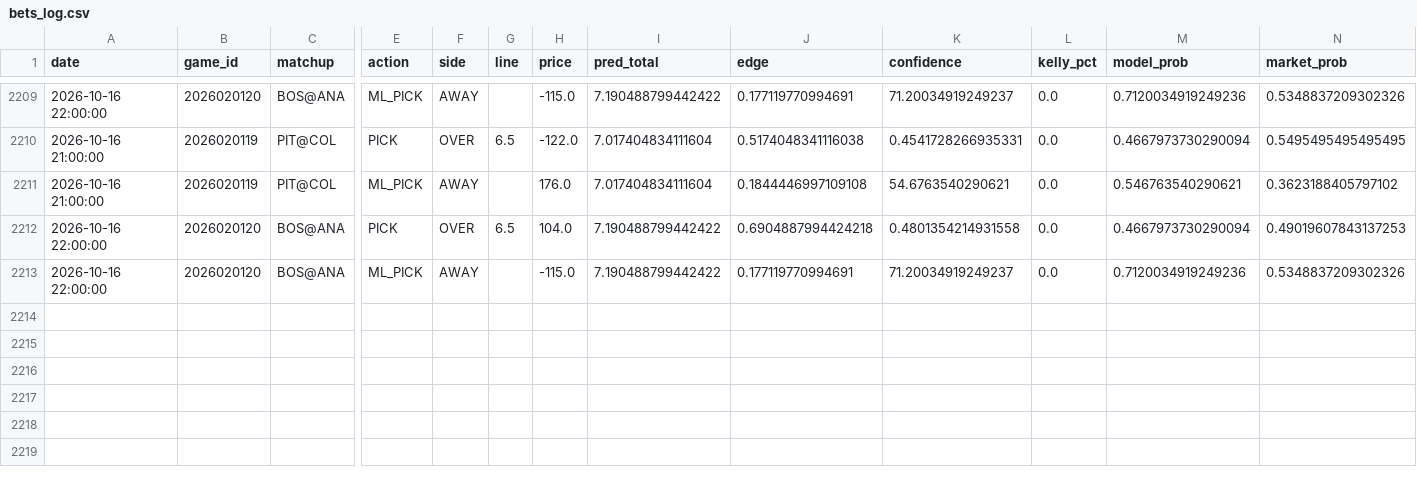
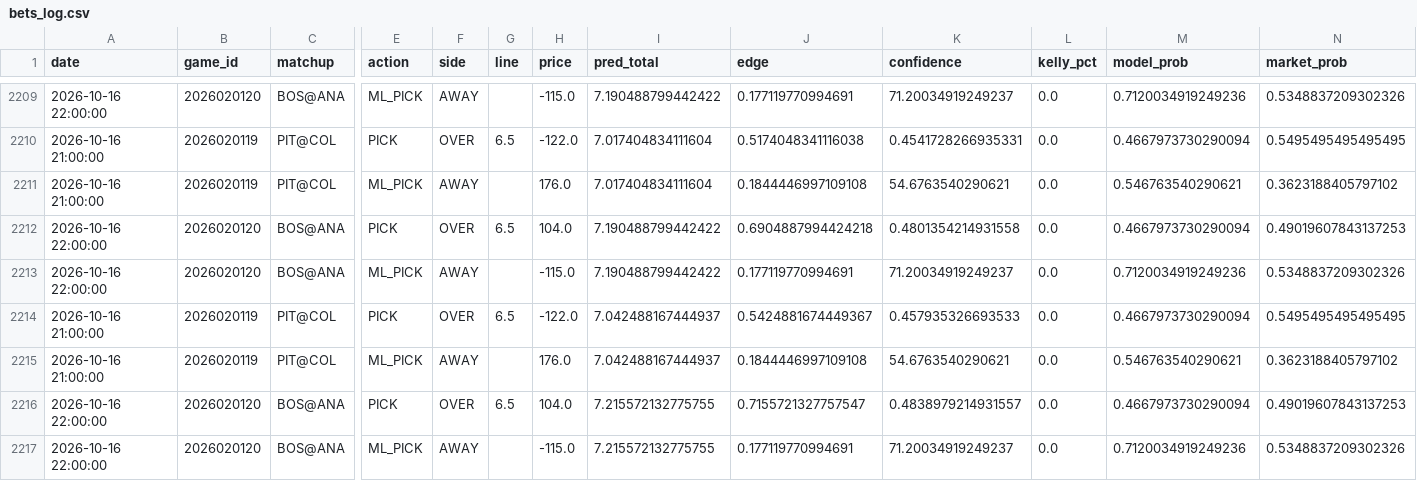
Before and after one commit to kirbypuckett031460-web/nhl, a CSV file: bets_log.csv, drawn as a sheet; only a part is shown, gaps mark what is left out; rows hold the shown columns only; the diff names each change by its address in the sheet, - before the commit and + after, or states it on an @@ line.

```diff
--- a/bets_log.csv
+++ b/bets_log.csv
+row 2214: 2026-10-16 21:00:00 | 2026020119 | PIT@COL | PICK | OVER | 6.5 | -122.0 | 7.042488167444937 | 0.5424881674449367 | 0.457935326693533 | 0.0 | 0.4667973730290094 | 0.5495495495495495
+row 2215: 2026-10-16 21:00:00 | 2026020119 | PIT@COL | ML_PICK | AWAY |  | 176.0 | 7.042488167444937 | 0.1844446997109108 | 54.6763540290621 | 0.0 | 0.546763540290621 | 0.3623188405797102
+row 2216: 2026-10-16 22:00:00 | 2026020120 | BOS@ANA | PICK | OVER | 6.5 | 104.0 | 7.215572132775755 | 0.7155721327757547 | 0.4838979214931557 | 0.0 | 0.4667973730290094 | 0.49019607843137253
+row 2217: 2026-10-16 22:00:00 | 2026020120 | BOS@ANA | ML_PICK | AWAY |  | -115.0 | 7.215572132775755 | 0.177119770994691 | 71.20034919249237 | 0.0 | 0.7120034919249236 | 0.5348837209302326
```
Also changed, not shown: 3 other files.
